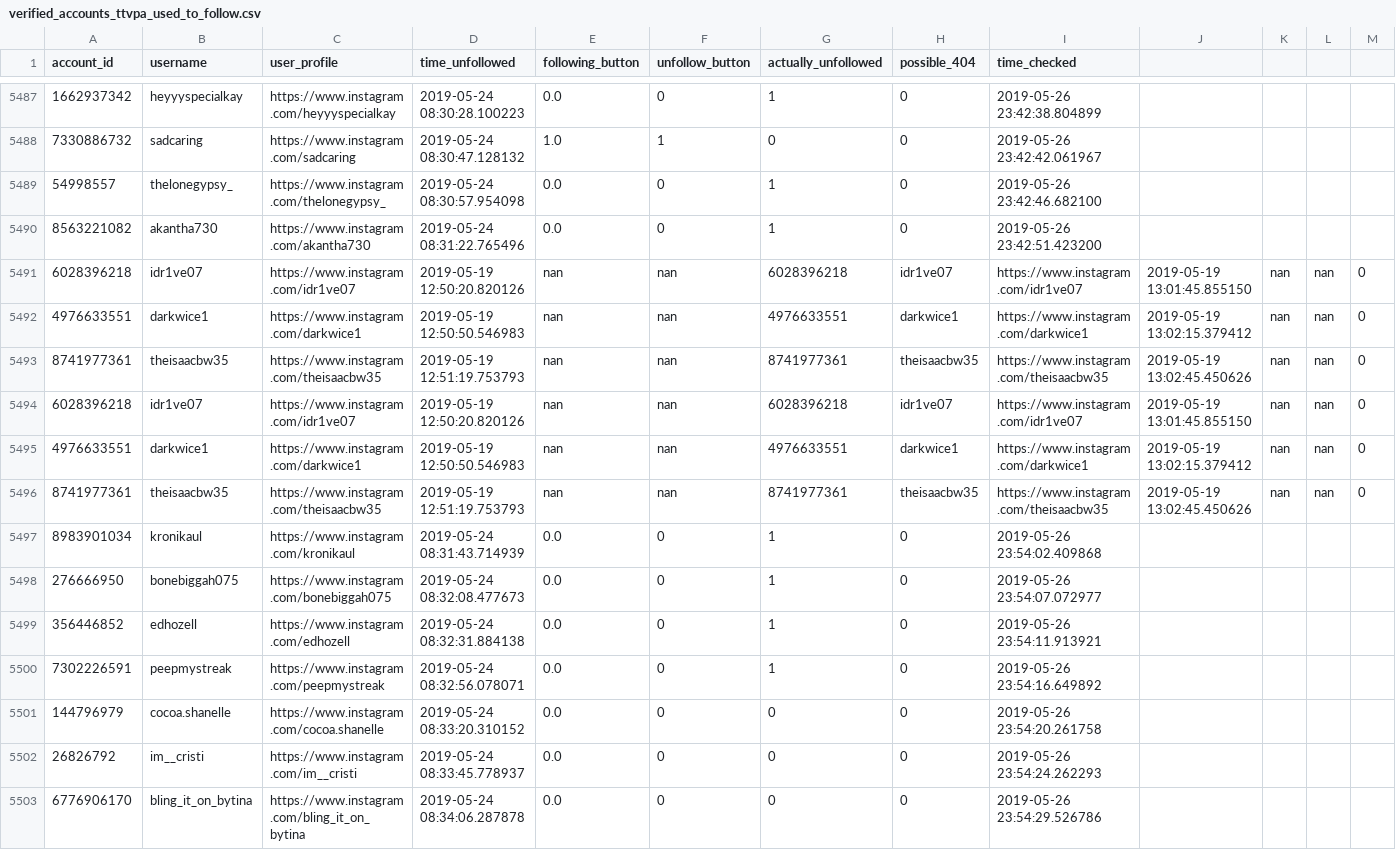
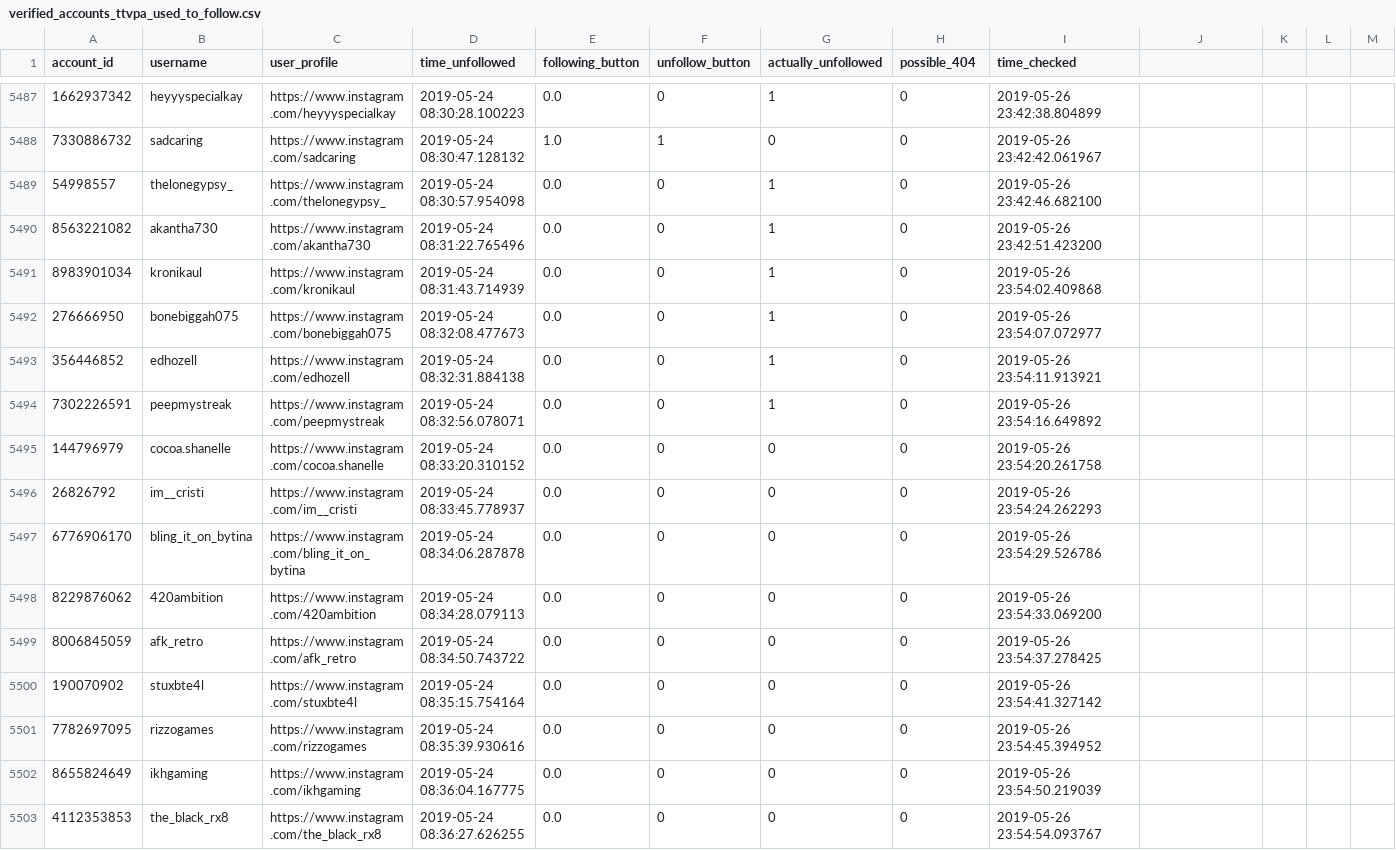
Before and after one commit to gumdropsteve/instagram, a CSV file: data/made/verified_accounts_ttvpa_used_to_follow.csv, drawn as a sheet; only a part is shown, gaps mark what is left out; the shorter side is filled out with more unchanged rows; rows hold the shown columns only; the diff names each change by its address in the sheet, - before the commit and + after, or states it on an @@ line.

Commit message:
ye; to do with first few (6) lines at start of file; running one more time to verify; should see error on line 5506 and going thru 6611

```diff
--- a/data/made/verified_accounts_ttvpa_used_to_follow.csv
+++ b/data/made/verified_accounts_ttvpa_used_to_follow.csv
-row 5491: 6028396218 | idr1ve07 | https://www.instagram.com/idr1ve07 | 2019-05-19 12:50:20.820126 | nan | nan | 6028396218 | idr1ve07 | https://www.instagram.com/idr1ve07 | 2019-05-19 13:01:45.855150 | nan | nan | 0
-row 5492: 4976633551 | darkwice1 | https://www.instagram.com/darkwice1 | 2019-05-19 12:50:50.546983 | nan | nan | 4976633551 | darkwice1 | https://www.instagram.com/darkwice1 | 2019-05-19 13:02:15.379412 | nan | nan | 0
-row 5493: 8741977361 | theisaacbw35 | https://www.instagram.com/theisaacbw35 | 2019-05-19 12:51:19.753793 | nan | nan | 8741977361 | theisaacbw35 | https://www.instagram.com/theisaacbw35 | 2019-05-19 13:02:45.450626 | nan | nan | 0
-row 5494: 6028396218 | idr1ve07 | https://www.instagram.com/idr1ve07 | 2019-05-19 12:50:20.820126 | nan | nan | 6028396218 | idr1ve07 | https://www.instagram.com/idr1ve07 | 2019-05-19 13:01:45.855150 | nan | nan | 0
-row 5495: 4976633551 | darkwice1 | https://www.instagram.com/darkwice1 | 2019-05-19 12:50:50.546983 | nan | nan | 4976633551 | darkwice1 | https://www.instagram.com/darkwice1 | 2019-05-19 13:02:15.379412 | nan | nan | 0
-row 5496: 8741977361 | theisaacbw35 | https://www.instagram.com/theisaacbw35 | 2019-05-19 12:51:19.753793 | nan | nan | 8741977361 | theisaacbw35 | https://www.instagram.com/theisaacbw35 | 2019-05-19 13:02:45.450626 | nan | nan | 0
```
